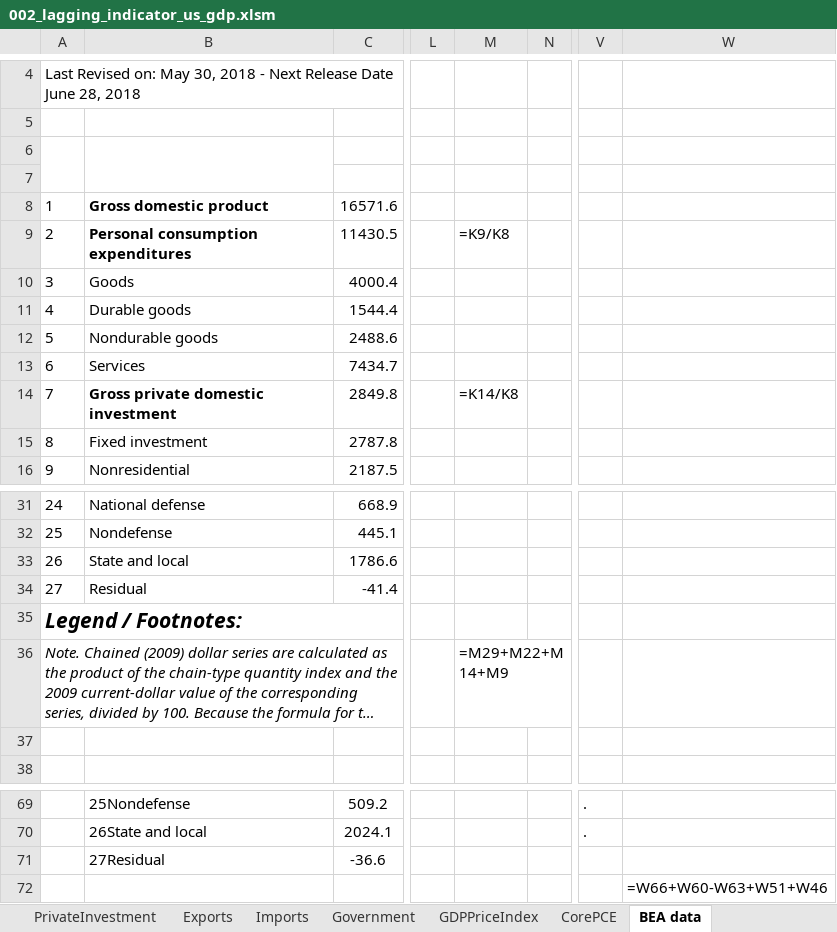
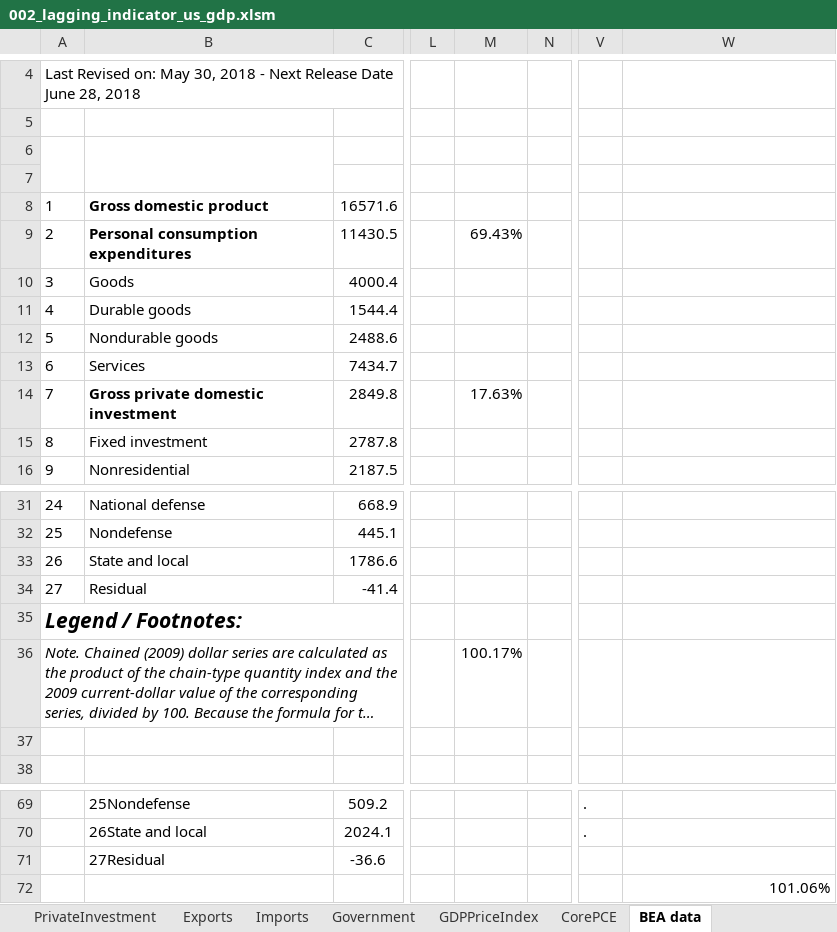
Before and after one commit to markjm5/portfoliomanagement, an Excel workbook: trading_excel_files/01_lagging_coincident_indicators/002_lagging_indicator_us_gdp.xlsm, sheet BEA data, drawn as a sheet; only a part is shown, gaps mark what is left out; long unchanged cells end in …; values as stored, in another font and other column widths than the file's, no borders; formulas without a stored value are shown as written; the diff covers the shown part only; the diff names each change by its address in the sheet, - before the commit and + after, or states it on an @@ line.

```diff
--- a/trading_excel_files/01_lagging_coincident_indicators/002_lagging_indicator_us_gdp.xlsm (sheet BEA data)
+++ b/trading_excel_files/01_lagging_coincident_indicators/002_lagging_indicator_us_gdp.xlsm (sheet BEA data)
-M9: =K9/K8
+M9: 69.43%
-M14: =K14/K8
+M14: 17.63%
-M36: =M29+M22+M14+M9
+M36: 100.17%
-W72: =W66+W60-W63+W51+W46
+W72: 101.06%
```
Also changed, not shown: 15 edited cells elsewhere in this sheet, sheet Total, sheet Database, sheet Mapping, sheet U.S. GDP, sheet Exports, sheet PersonalConsumption, 6 more sheets, charts or pictures, 3 other files.
